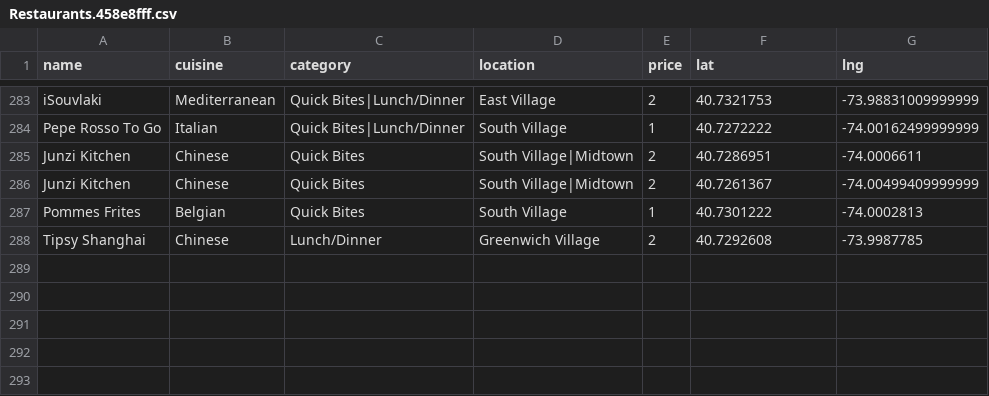
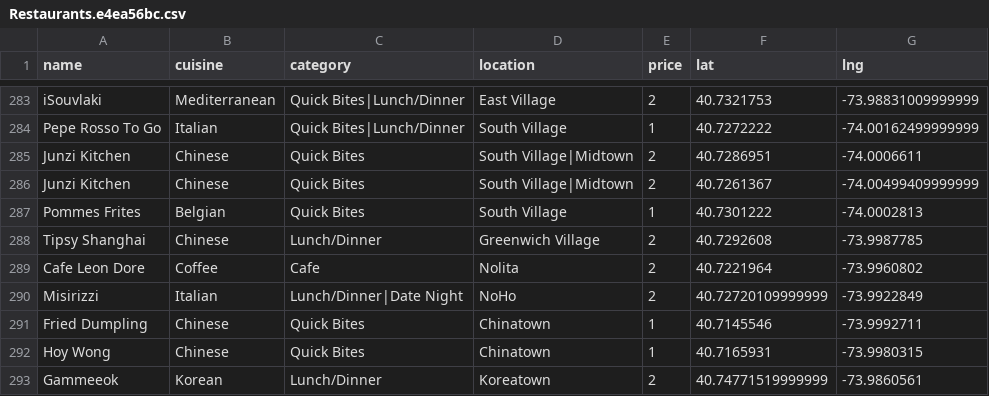
Before and after one commit to clawang/bon-viveur, a CSV file: static/media/Restaurants.e4ea56bc.csv (was static/media/Restaurants.458e8fff.csv), drawn as a sheet; only a part is shown, gaps mark what is left out; the diff names each change by its address in the sheet, - before the commit and + after, or states it on an @@ line.

```diff
--- a/static/media/Restaurants.458e8fff.csv
+++ b/static/media/Restaurants.e4ea56bc.csv
+row 289: Cafe Leon Dore | Coffee | Cafe | Nolita | 2 | 40.7221964 | -73.9960802
+row 290: Misirizzi | Italian | Lunch/Dinner|Date Night | NoHo | 2 | 40.72720109999999 | -73.9922849
+row 291: Fried Dumpling | Chinese | Quick Bites | Chinatown | 1 | 40.7145546 | -73.9992711
+row 292: Hoy Wong | Chinese | Quick Bites | Chinatown | 1 | 40.7165931 | -73.9980315
+row 293: Gammeeok | Korean | Lunch/Dinner | Koreatown | 2 | 40.74771519999999 | -73.9860561
```
Also changed, not shown: 6 other files.
